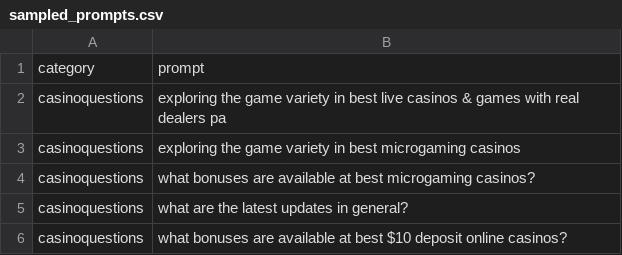
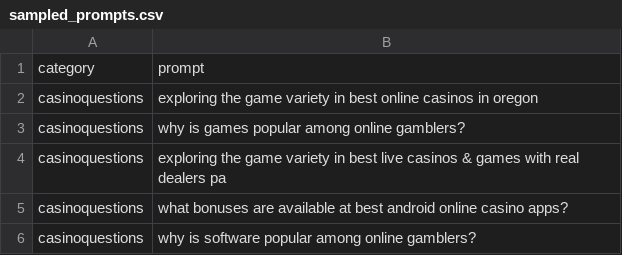
Before and after one commit to itsanamune/SEOArticlegenAI, a CSV file: sampled_prompts.csv, drawn as a sheet.

```diff
--- a/sampled_prompts.csv
+++ b/sampled_prompts.csv
@@ -1,6 +1,6 @@
 category,prompt
+casinoquestions,exploring the game variety in best online casinos in oregon
+casinoquestions,why is games popular among online gamblers?
 casinoquestions,exploring the game variety in best live casinos & games with real dealers pa
-casinoquestions,exploring the game variety in best microgaming casinos
-casinoquestions,what bonuses are available at best microgaming casinos?
-casinoquestions,what are the latest updates in general?
-casinoquestions,what bonuses are available at best $10 deposit online casinos?
+casinoquestions,what bonuses are available at best android online casino apps?
+casinoquestions,why is software popular among online gamblers?
```
Also changed, not shown: 5 other files.
